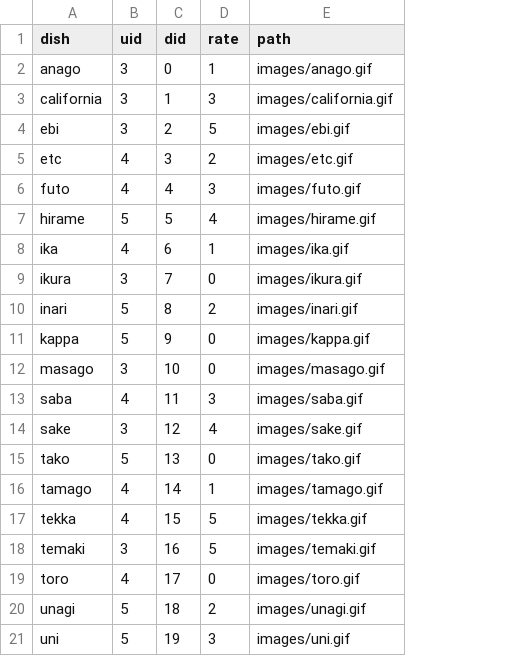
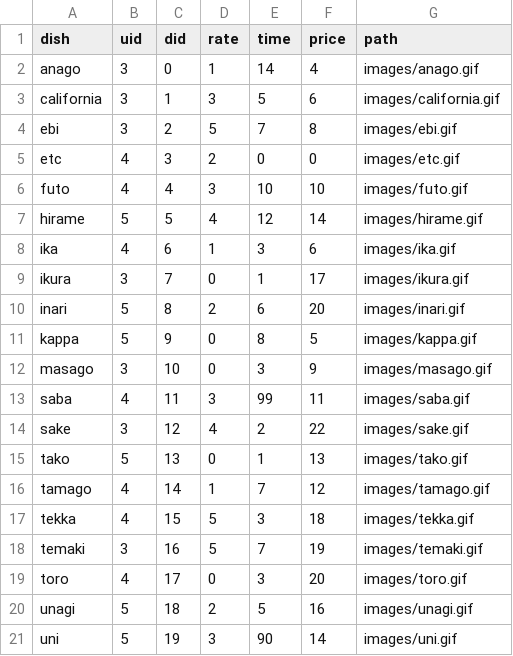
Before and after one commit to rafaellichen/Restaurant-Ordering-System, a CSV file: data/dish.csv, drawn as a sheet; the diff names each change by its address in the sheet, - before the commit and + after, or states it on an @@ line.

```diff
--- a/data/dish.csv
+++ b/data/dish.csv
+column E (time), rows 2-21: 14 | 5 | 7 | 0 | 10 | 12 | 3 | 1 | 6 | 8 | 3 | 99 | 2 | 1 | 7 | 3 | 7 | 3 | 5 | 90
+column F (price), rows 2-21: 4 | 6 | 8 | 0 | 10 | 14 | 6 | 17 | 20 | 5 | 9 | 11 | 22 | 13 | 12 | 18 | 19 | 20 | 16 | 14
```
Also changed, not shown: data/users.csv, 3 other files.
